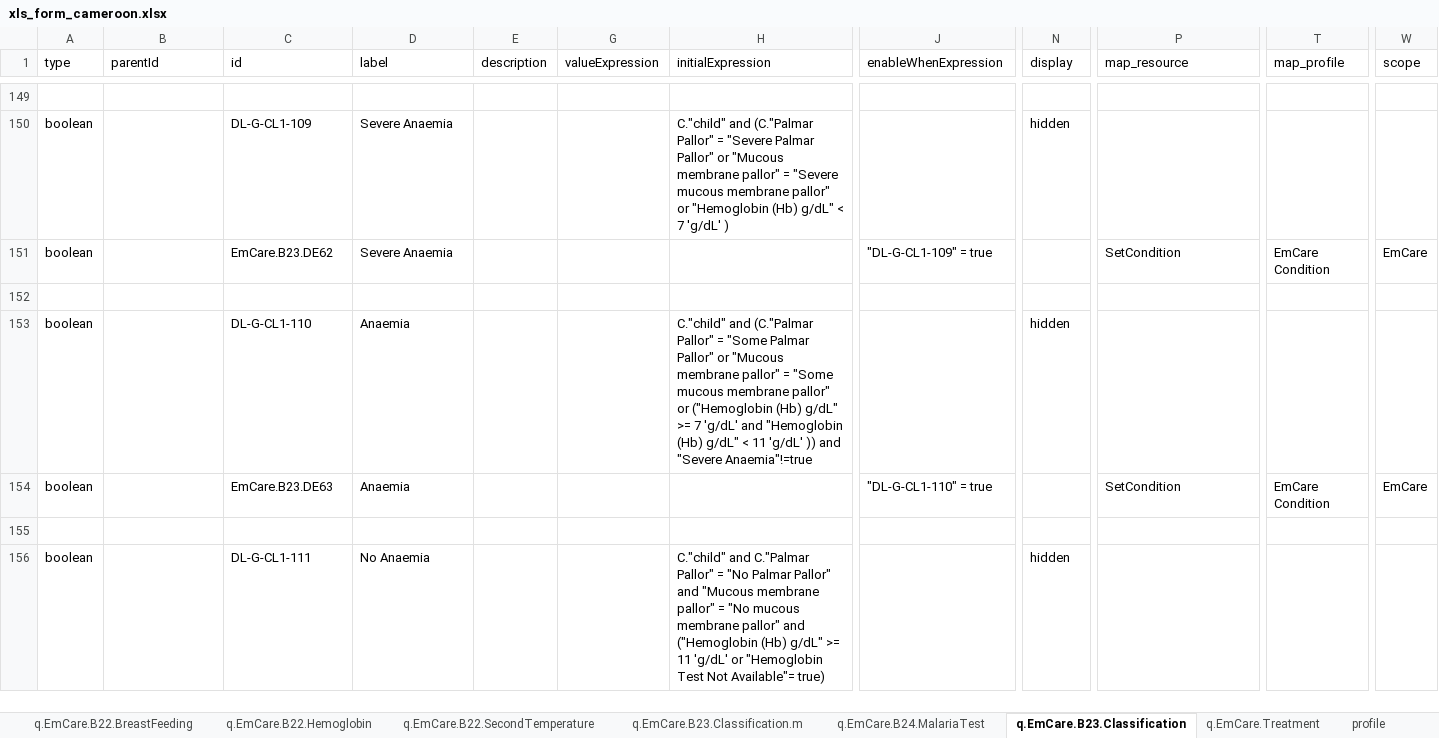
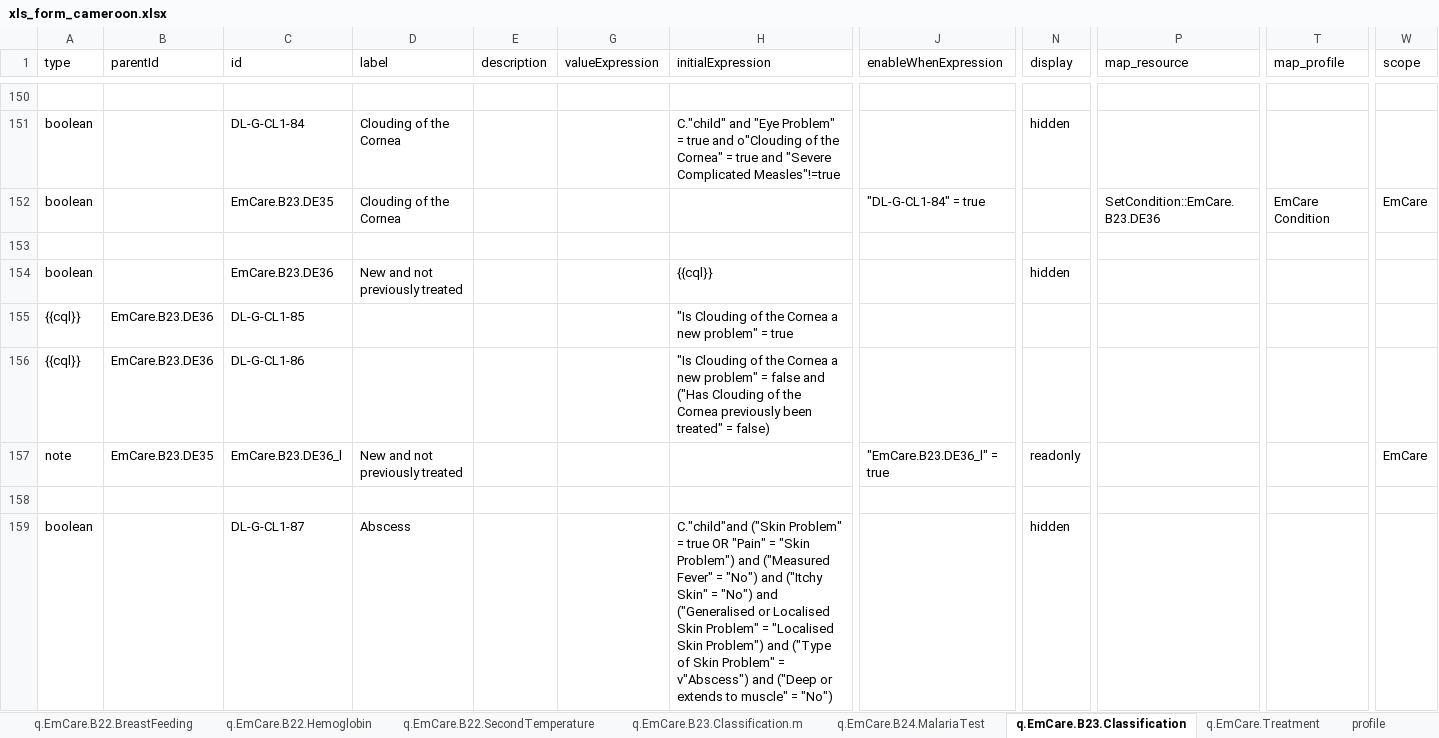
Before and after one commit to WorldHealthOrganization/smart-emcare-cmr, an Excel workbook: input/l2/xls_form_cameroon.xlsx, sheet q.EmCare.B23.Classification, drawn as a sheet; only a part is shown, gaps mark what is left out; values as stored, in another font and other column widths than the file's, no cell formats; conditional formats not drawn; removed rows and columns are numbered as before the commit, all else as after; rows hold the shown columns only; the diff covers the shown part only; the diff names each change by its address in the sheet, - before the commit and + after, or states it on an @@ line.

Commit message:
updated Classification

```diff
--- a/input/l2/xls_form_cameroon.xlsx (sheet q.EmCare.B23.Classification)
+++ b/input/l2/xls_form_cameroon.xlsx (sheet q.EmCare.B23.Classification)
-C151 (id): DL-G-CL1-109
+C151 (id): DL-G-CL1-84
-D151:D152 (label): Severe Anaemia
+D151:D152 (label): Clouding of the Cornea
-H151 (initialExpression): C."child" and (C."Palmar Pallor" = "Severe Palmar Pallor" or "Mucous membrane pallor" = "Severe mucous membrane pallor" or "Hemoglobin (Hb) g/dL" < 7 'g/dL' )
+H151 (initialExpression): C."child" and "Eye Problem" = true and o"Clouding of the Cornea" = true and "Severe Complicated Measles"!=true
-C152 (id): EmCare.B23.DE62
+C152 (id): EmCare.B23.DE35
-J152 (enableWhenExpression): "DL-G-CL1-109" = true
+J152 (enableWhenExpression): "DL-G-CL1-84" = true
-P152 (map_resource): SetCondition
+P152 (map_resource): SetCondition::EmCare.B23.DE36
-row 153: boolean |  | DL-G-CL1-110 | Anaemia |  |  | C."child" and (C."Palmar Pallor" = "Some Palmar Pallor" or "Mucous membrane pallor" = "Some mucous membrane pallor" or ("Hemoglobin (Hb) g/dL" >= 7 'g/dL' and "Hemoglobin (Hb) g/dL" < 11 'g/dL' )) and "Severe Anaemia"!=true |  | hidden
-row 154: boolean |  | EmCare.B23.DE63 | Anaemia |  |  |  | "DL-G-CL1-110" = true |  | SetCondition | EmCare Condition | EmCare
@@ row 161 moved to row 154: boolean @@
+row 155: {{cql}} | EmCare.B23.DE36 | DL-G-CL1-85 |  |  |  | "Is Clouding of the Cornea a new problem" = true
+row 156: {{cql}} | EmCare.B23.DE36 | DL-G-CL1-86 |  |  |  | "Is Clouding of the Cornea a new problem" = false and ("Has Clouding of the Cornea previously been treated" = false)
+row 157: note | EmCare.B23.DE35 | EmCare.B23.DE36_l | New and not previously treated |  |  |  | "EmCare.B23.DE36_l" = true | readonly |  |  | EmCare
-C159 (id): DL-G-CL1-111
+C159 (id): DL-G-CL1-87
-D159 (label): No Anaemia
+D159 (label): Abscess
-H159 (initialExpression): C."child" and C."Palmar Pallor" = "No Palmar Pallor" and "Mucous membrane pallor" = "No mucous membrane pallor" and ("Hemoglobin (Hb) g/dL" >= 11 'g/dL' or "Hemoglobin Test Not Available"= true)
+H159 (initialExpression): C."child"and ("Skin Problem" = true OR "Pain" = "Skin Problem") and ("Measured Fever" = "No") and ("Itchy Skin" = "No") and ("Generalised or Localised Skin Problem" = "Localised Skin Problem") and ("Type of Skin Problem" = v"Abscess") and ("Deep or extends to muscle" = "No")
```
Also changed, not shown: 49 added rows, 58 removed rows, 2 moved rows and 195 edited cells elsewhere in this sheet, cell formats, formulas that keep their value, hidden cells.
